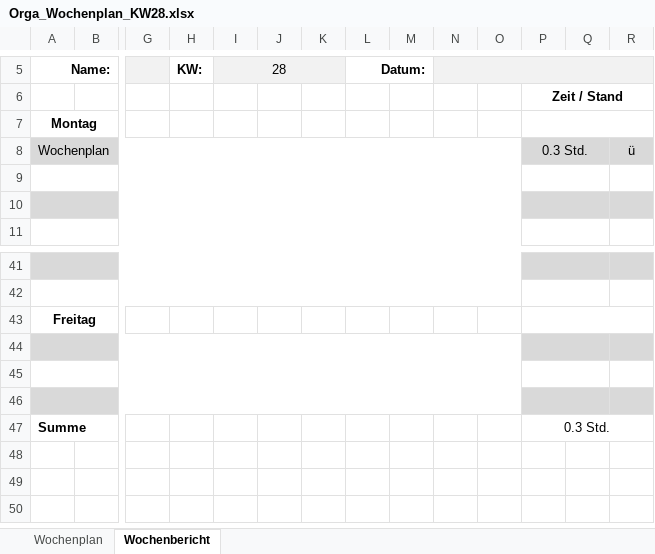
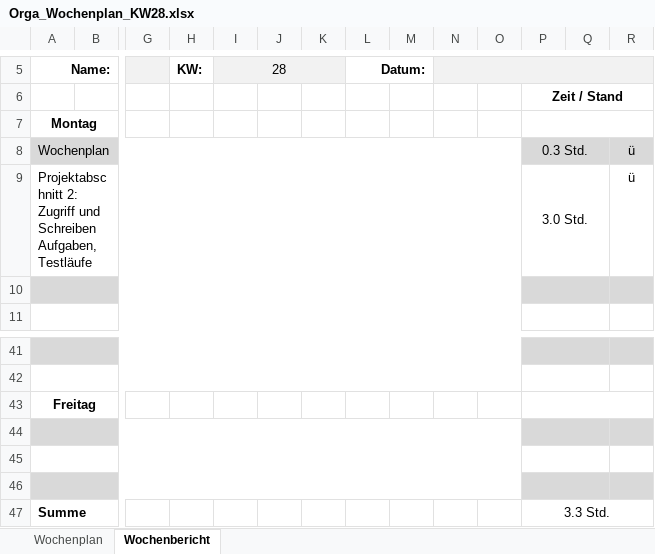
Before and after one commit to JellefAbbenseth/schoolProject, an Excel workbook: Documents/Wochenplan und -bericht/Orga_Wochenplan_KW28.xlsx, sheet Wochenbericht, drawn as a sheet; only a part is shown, gaps mark what is left out; values as stored, in another font and other column widths than the file's, no borders; rows hold the shown columns only; the diff names each change by its address in the sheet, - before the commit and + after, or states it on an @@ line.

```diff
--- a/Documents/Wochenplan und -bericht/Orga_Wochenplan_KW28.xlsx (sheet Wochenbericht)
+++ b/Documents/Wochenplan und -bericht/Orga_Wochenplan_KW28.xlsx (sheet Wochenbericht)
-row 9: (empty)
+row 9: Projektabschnitt 2: Zugriff und Schreiben Aufgaben, Testläufe |  |  |  |  |  |  |  |  |  |  | 3.0 Std. |  | ü
-P47: 0.3 Std.
+P47: 3.3 Std.
```
Also changed, not shown: Documents/Dokumentation/Projektphasen.xlsx.
